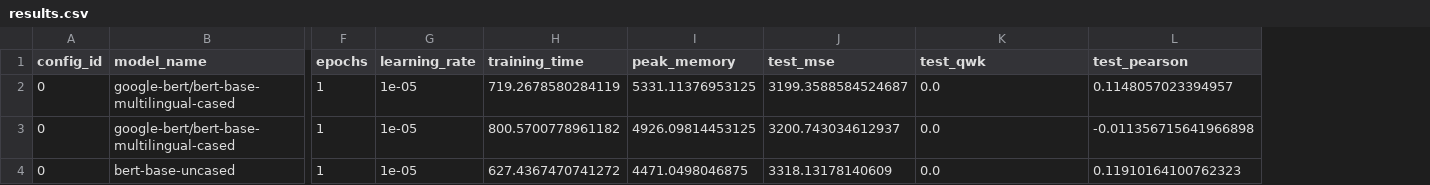
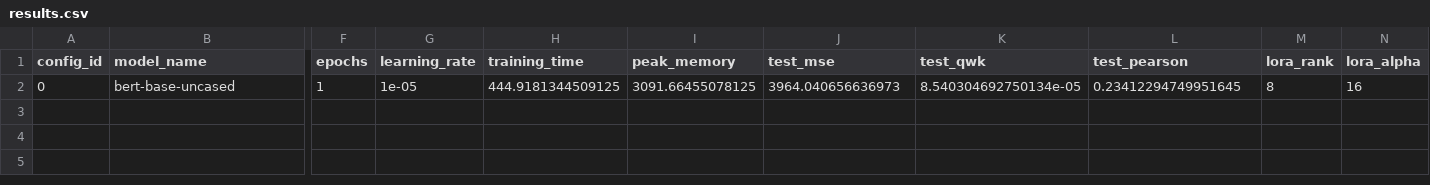
Before and after one commit to bwbayu/llm_aes, a CSV file: experiments/results/results.csv, drawn as a sheet; only a part is shown, gaps mark what is left out; removed rows and columns are numbered as before the commit, all else as after; rows hold the shown columns only; the diff names each change by its address in the sheet, - before the commit and + after, or states it on an @@ line.

Commit message:
feat/add peft code for bert

```diff
--- a/experiments/results/results.csv
+++ b/experiments/results/results.csv
+column M (lora_rank), row 2: 8
+column N (lora_alpha), row 2: 16
-row 2: 0 | google-bert/bert-base-multilingual-cased | 1 | 1e-05 | 719.2678580284119 | 5331.11376953125 | 3199.3588584524687 | 0.0 | 0.1148057023394957
-row 3: 0 | google-bert/bert-base-multilingual-cased | 1 | 1e-05 | 800.5700778961182 | 4926.09814453125 | 3200.743034612937 | 0.0 | -0.011356715641966898
-H2 (training_time): 627.4367470741272
+H2 (training_time): 444.9181344509125
-I2 (peak_memory): 4471.0498046875
+I2 (peak_memory): 3091.66455078125
-J2 (test_mse): 3318.13178140609
+J2 (test_mse): 3964.040656636973
-K2 (test_qwk): 0.0
+K2 (test_qwk): 8.540304692750134e-05
-L2 (test_pearson): 0.11910164100762323
+L2 (test_pearson): 0.23412294749951645
```
Also changed, not shown: experiments/results/results_epoch.csv, 5 other files.
